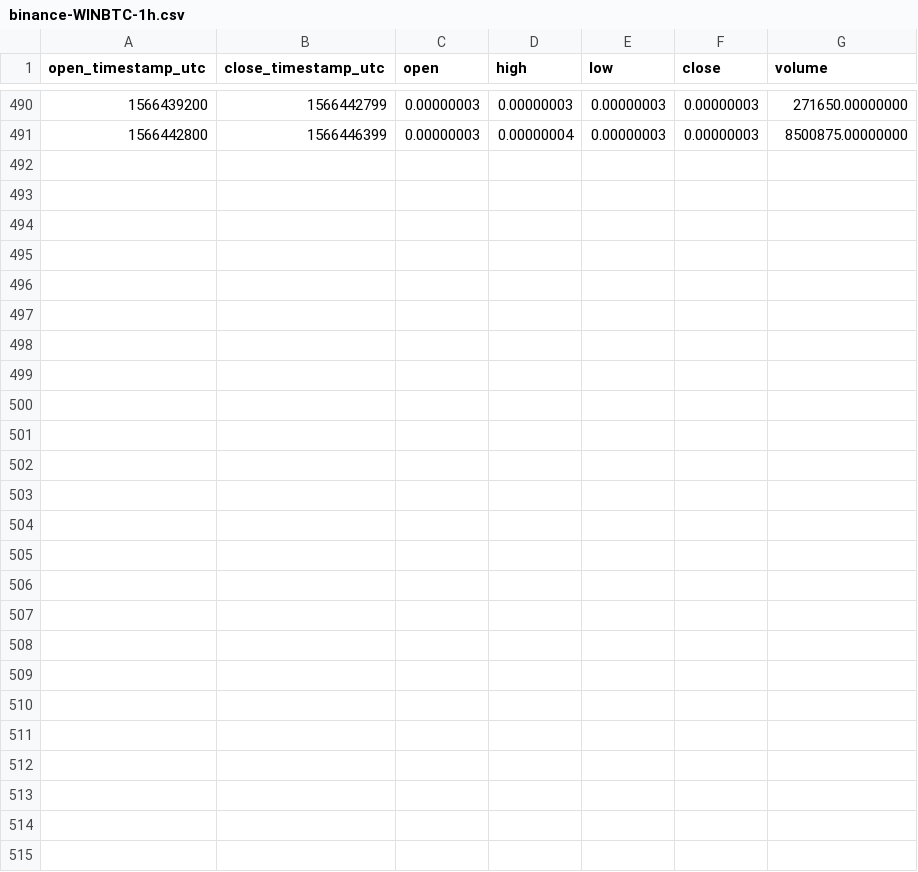
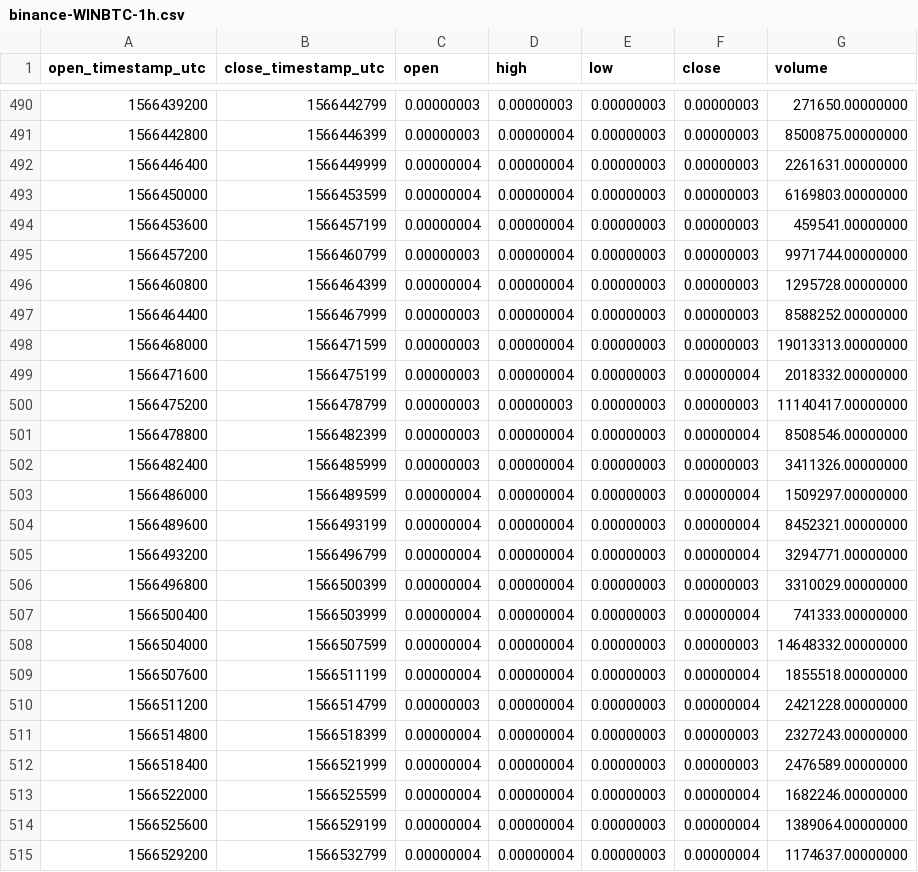
Before and after one commit to cryptobigbro/binance-WINBTC, a CSV file: binance-WINBTC-1h.csv, drawn as a sheet; only a part is shown, gaps mark what is left out.

Commit message:
Update OHLCV data.

```diff
--- a/binance-WINBTC-1h.csv
+++ b/binance-WINBTC-1h.csv
@@ -491 +491,25 @@ open_timestamp_utc,close_timestamp_utc,open,high,low,close,volume
 1566442800,1566446399,0.00000003,0.00000004,0.00000003,0.00000003,8500875.00000000
+1566446400,1566449999,0.00000004,0.00000004,0.00000003,0.00000003,2261631.00000000
+1566450000,1566453599,0.00000004,0.00000004,0.00000003,0.00000003,6169803.00000000
+1566453600,1566457199,0.00000004,0.00000004,0.00000003,0.00000003,459541.00000000
+1566457200,1566460799,0.00000003,0.00000004,0.00000003,0.00000003,9971744.00000000
+1566460800,1566464399,0.00000004,0.00000004,0.00000003,0.00000003,1295728.00000000
+1566464400,1566467999,0.00000003,0.00000004,0.00000003,0.00000003,8588252.00000000
+1566468000,1566471599,0.00000003,0.00000004,0.00000003,0.00000003,19013313.00000000
+1566471600,1566475199,0.00000003,0.00000004,0.00000003,0.00000004,2018332.00000000
+1566475200,1566478799,0.00000003,0.00000003,0.00000003,0.00000003,11140417.00000000
+1566478800,1566482399,0.00000003,0.00000004,0.00000003,0.00000004,8508546.00000000
+1566482400,1566485999,0.00000003,0.00000004,0.00000003,0.00000003,3411326.00000000
+1566486000,1566489599,0.00000004,0.00000004,0.00000003,0.00000004,1509297.00000000
+1566489600,1566493199,0.00000004,0.00000004,0.00000003,0.00000004,8452321.00000000
+1566493200,1566496799,0.00000004,0.00000004,0.00000003,0.00000004,3294771.00000000
+1566496800,1566500399,0.00000004,0.00000004,0.00000003,0.00000003,3310029.00000000
+1566500400,1566503999,0.00000004,0.00000004,0.00000003,0.00000004,741333.00000000
+1566504000,1566507599,0.00000004,0.00000004,0.00000003,0.00000003,14648332.00000000
+1566507600,1566511199,0.00000004,0.00000004,0.00000003,0.00000004,1855518.00000000
+1566511200,1566514799,0.00000003,0.00000004,0.00000003,0.00000004,2421228.00000000
+1566514800,1566518399,0.00000004,0.00000004,0.00000003,0.00000003,2327243.00000000
+1566518400,1566521999,0.00000004,0.00000004,0.00000003,0.00000003,2476589.00000000
+1566522000,1566525599,0.00000004,0.00000004,0.00000003,0.00000004,1682246.00000000
+1566525600,1566529199,0.00000004,0.00000004,0.00000003,0.00000004,1389064.00000000
+1566529200,1566532799,0.00000004,0.00000004,0.00000003,0.00000004,1174637.00000000
```
Also changed, not shown: binance-WINBTC-1d.csv, 1 other file.
